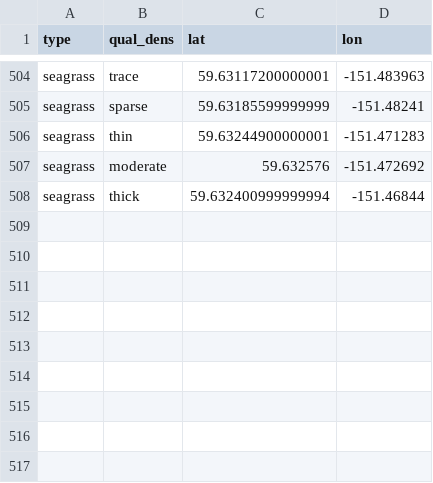
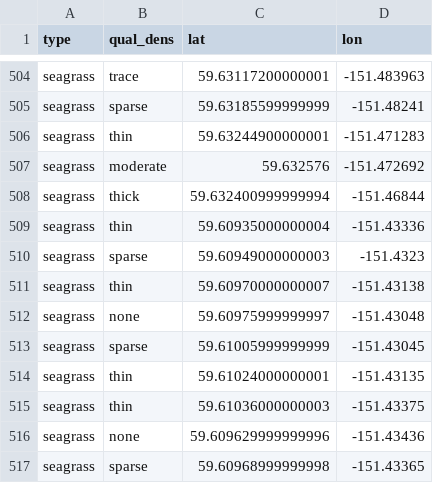
Before and after one commit to whippor/kbay_seagrass_monitoring, a CSV file: data/seagrass_density.csv, drawn as a sheet; only a part is shown, gaps mark what is left out; the diff names each change by its address in the sheet, - before the commit and + after, or states it on an @@ line.

```diff
--- a/data/seagrass_density.csv
+++ b/data/seagrass_density.csv
+row 509: seagrass | thin | 59.60935000000004 | -151.43336
+row 510: seagrass | sparse | 59.60949000000003 | -151.4323
+row 511: seagrass | thin | 59.60970000000007 | -151.43138
+row 512: seagrass | none | 59.60975999999997 | -151.43048
+row 513: seagrass | sparse | 59.61005999999999 | -151.43045
+row 514: seagrass | thin | 59.61024000000001 | -151.43135
+row 515: seagrass | thin | 59.61036000000003 | -151.43375
+row 516: seagrass | none | 59.609629999999996 | -151.43436
+row 517: seagrass | sparse | 59.60968999999998 | -151.43365
```
Also changed, not shown: 1 other file.
